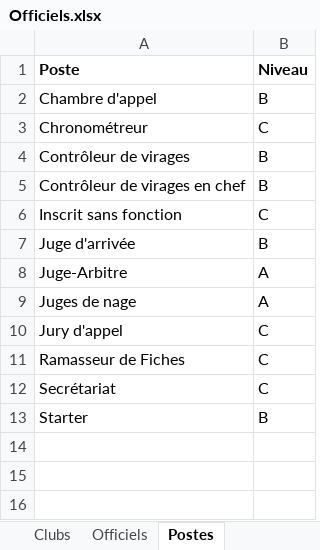
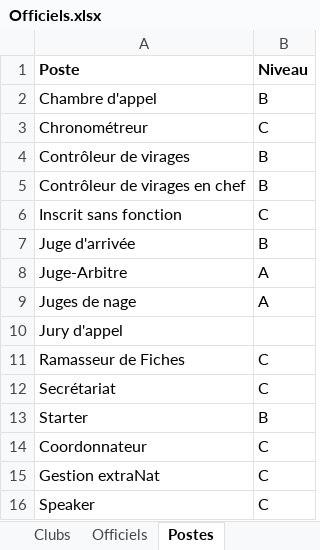
Before and after one commit to dricair/officiels, an Excel workbook: Officiels.xlsx, sheet Postes, drawn as a sheet; values as stored, in another font and other column widths than the file's, no borders; the diff names each change by its address in the sheet, - before the commit and + after, or states it on an @@ line.

```diff
--- a/Officiels.xlsx (sheet Postes)
+++ b/Officiels.xlsx (sheet Postes)
-B10 (Niveau): C
+B10 (Niveau): (empty)
+row 14: Coordonnateur | C
+row 15: Gestion extraNat | C
+row 16: Speaker | C
```
Also changed, not shown: sheet Officiels, sheet Compétitions, 1 other file.
